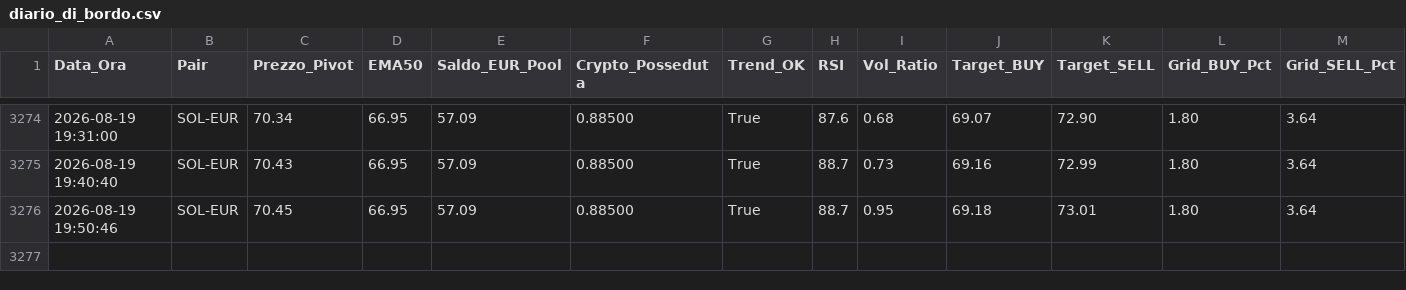
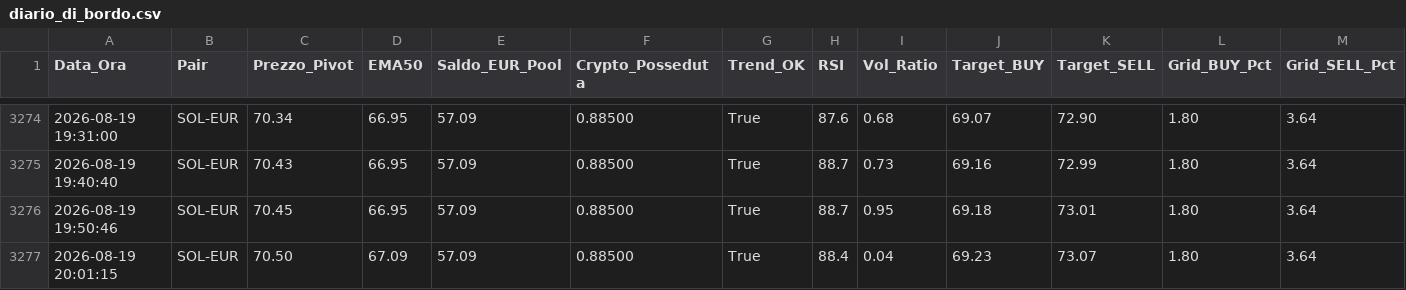
Before and after one commit to marcolalicata2017-oss/coinbase-grid-bot, a CSV file: diario_di_bordo.csv, drawn as a sheet; only a part is shown, gaps mark what is left out; rows hold the shown columns only; the diff names each change by its address in the sheet, - before the commit and + after, or states it on an @@ line.

```diff
--- a/diario_di_bordo.csv
+++ b/diario_di_bordo.csv
+row 3277: 2026-08-19 20:01:15 | SOL-EUR | 70.50 | 67.09 | 57.09 | 0.88500 | True | 88.4 | 0.04 | 69.23 | 73.07 | 1.80 | 3.64
```
